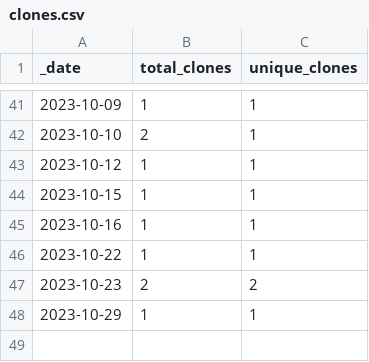
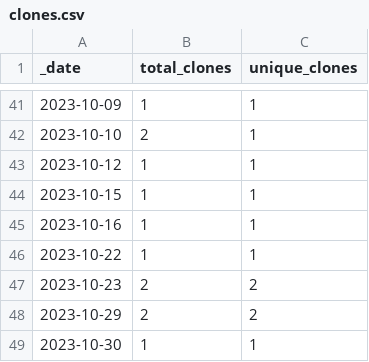
Before and after one commit to esa-cdab/cdab-service, a CSV file: traffic/clones.csv, drawn as a sheet; only a part is shown, gaps mark what is left out.

```diff
--- a/traffic/clones.csv
+++ b/traffic/clones.csv
@@ -47,2 +47,3 @@ _date,total_clones,unique_clones
 2023-10-23,2,2
-2023-10-29,1,1
+2023-10-29,2,2
+2023-10-30,1,1
```
Also changed, not shown: traffic/views.csv, 1 other file.
